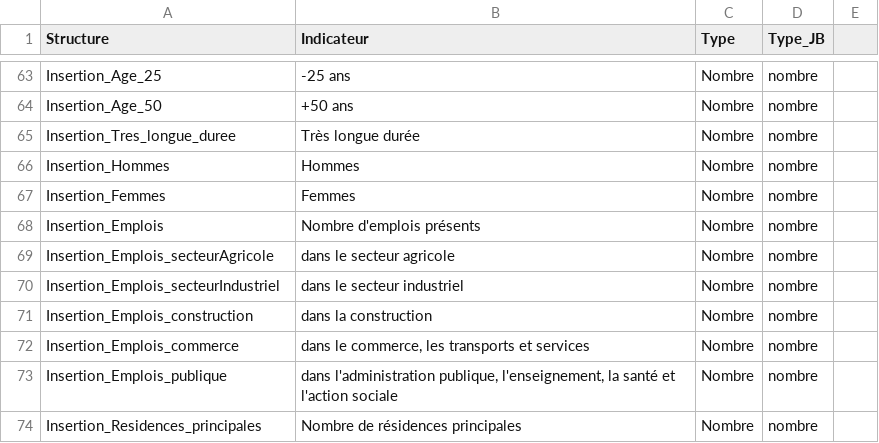
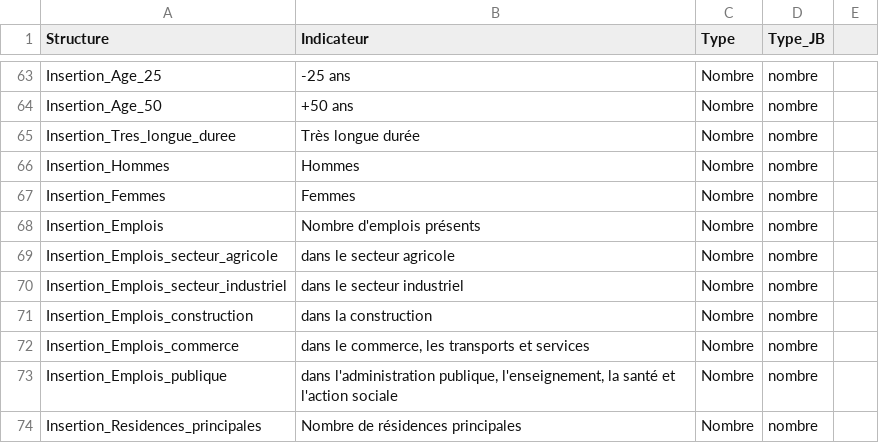
Before and after one commit to myjyby/donneesEnCordee, a CSV file: data/indicators.csv, drawn as a sheet; only a part is shown, gaps mark what is left out.

Commit message:
Update indicators.csv

```diff
--- a/data/indicators.csv
+++ b/data/indicators.csv
@@ -68,4 +68,4 @@ Insertion_Femmes,Femmes,Nombre,nombre,
 Insertion_Emplois,Nombre d'emplois présents,Nombre,nombre,
-Insertion_Emplois_secteurAgricole,dans le secteur agricole,Nombre,nombre,
-Insertion_Emplois_secteurIndustriel,dans le secteur industriel,Nombre,nombre,
+Insertion_Emplois_secteur_agricole,dans le secteur agricole,Nombre,nombre,
+Insertion_Emplois_secteur_industriel,dans le secteur industriel,Nombre,nombre,
 Insertion_Emplois_construction,dans la construction,Nombre,nombre,
```
